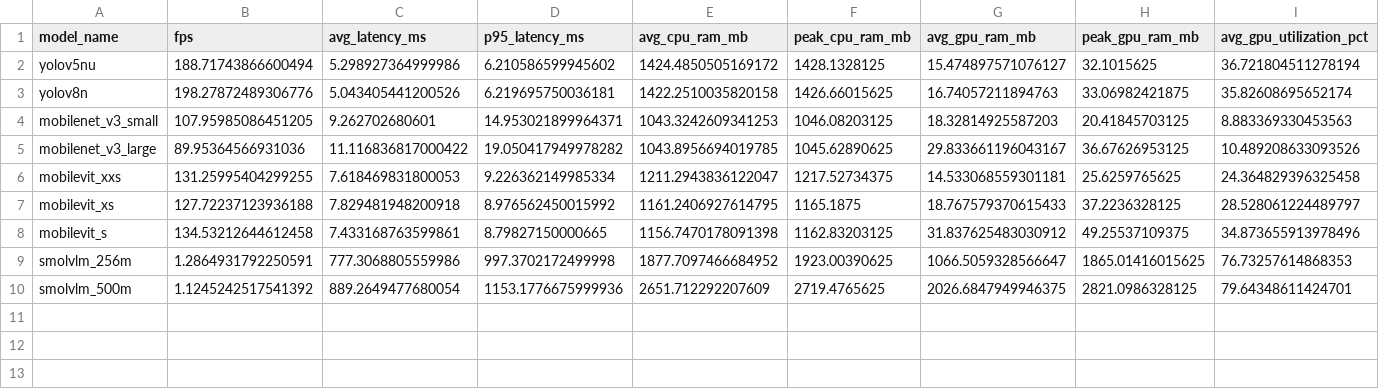
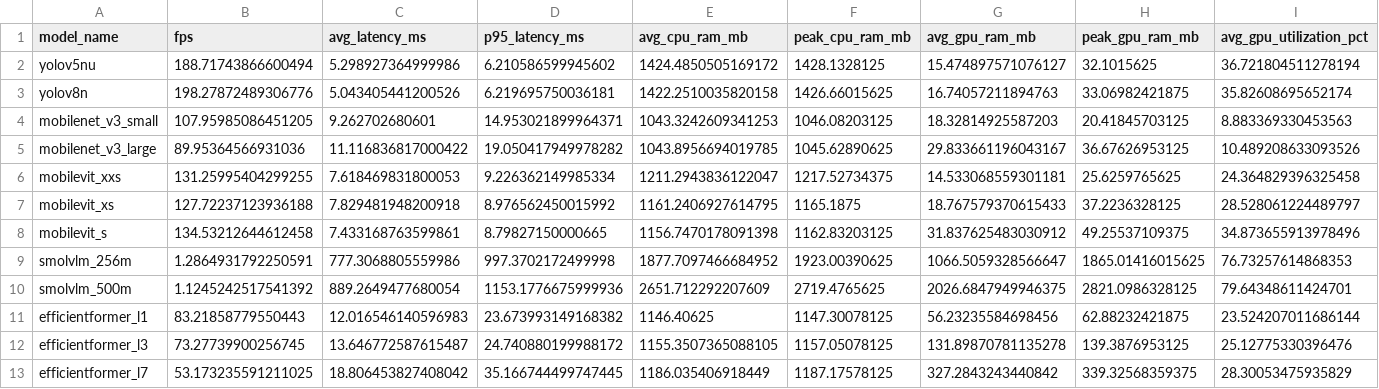
Before and after one commit to JustinLungu/Road-Damage-TinyML-Benchmark, a CSV file: results/system_metrics/system_performance_results.csv, drawn as a sheet; only a part is shown; rows hold the shown columns only; the diff names each change by its address in the sheet, - before the commit and + after, or states it on an @@ line.

Commit message:
updated perfomance benchmark to include efficientformer in the results (was missing for some reason)

```diff
--- a/results/system_metrics/system_performance_results.csv
+++ b/results/system_metrics/system_performance_results.csv
+row 11: efficientformer_l1 | 83.21858779550443 | 12.016546140596983 | 23.673993149168382 | 1146.40625 | 1147.30078125 | 56.23235584698456 | 62.88232421875 | 23.524207011686144
+row 12: efficientformer_l3 | 73.27739900256745 | 13.646772587615487 | 24.740880199988172 | 1155.3507365088105 | 1157.05078125 | 131.89870781135278 | 139.3876953125 | 25.12775330396476
+row 13: efficientformer_l7 | 53.173235591211025 | 18.806453827408042 | 35.166744499747445 | 1186.035406918449 | 1187.17578125 | 327.2843243440842 | 339.32568359375 | 28.30053475935829
```
Also changed, not shown: 28 other files.
